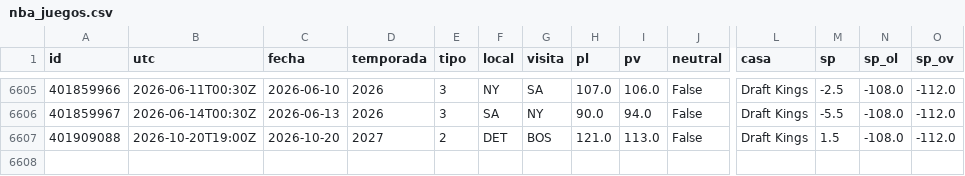
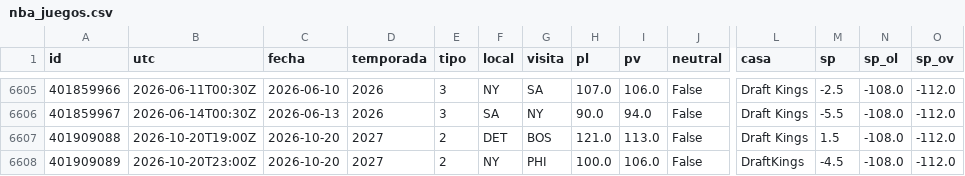
Before and after one commit to robertoaguilar1912-del/laliga-analisis, a CSV file: data/raw/nba_juegos.csv, drawn as a sheet; only a part is shown, gaps mark what is left out; rows hold the shown columns only; the diff names each change by its address in the sheet, - before the commit and + after, or states it on an @@ line.

```diff
--- a/data/raw/nba_juegos.csv
+++ b/data/raw/nba_juegos.csv
+row 6608: 401909089 | 2026-10-20T23:00Z | 2026-10-20 | 2027 | 2 | NY | PHI | 100.0 | 106.0 | False | DraftKings | -4.5 | -108.0 | -112.0
```
Also changed, not shown: data/raw/nba_box_2027.csv, 16 other files.
